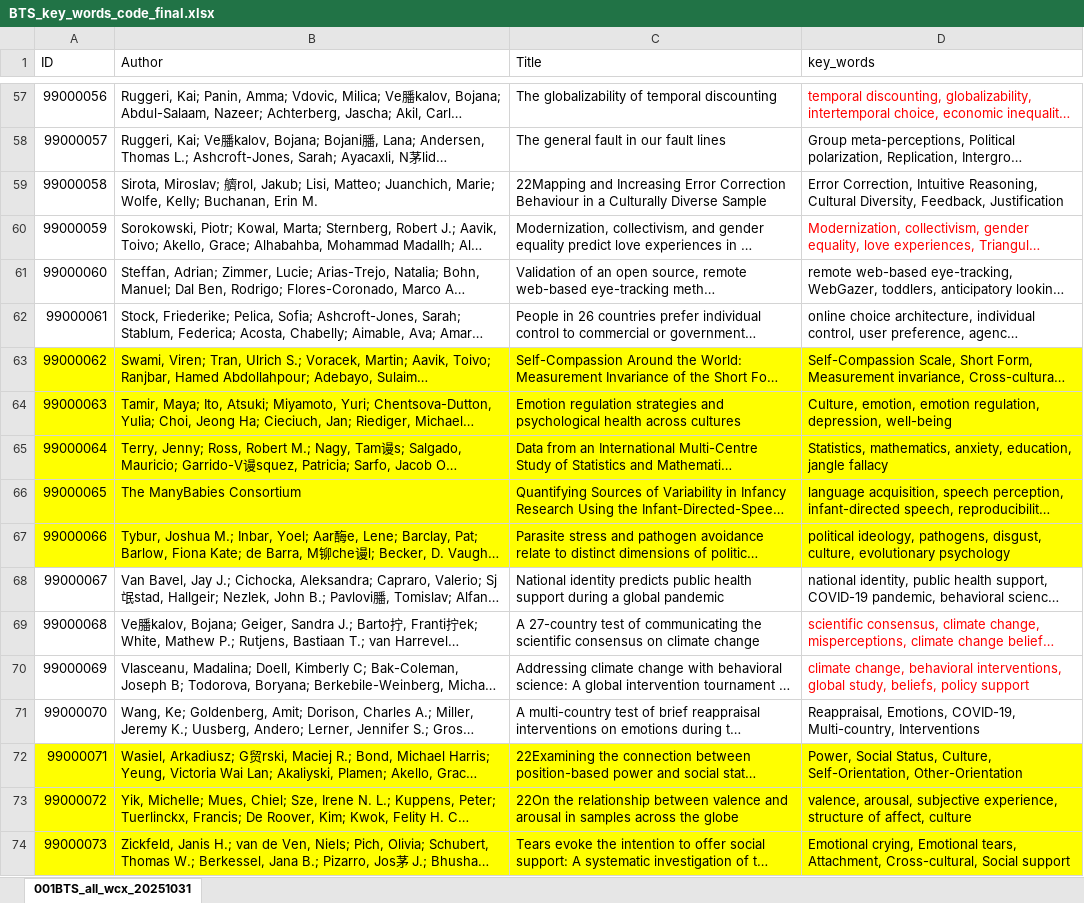
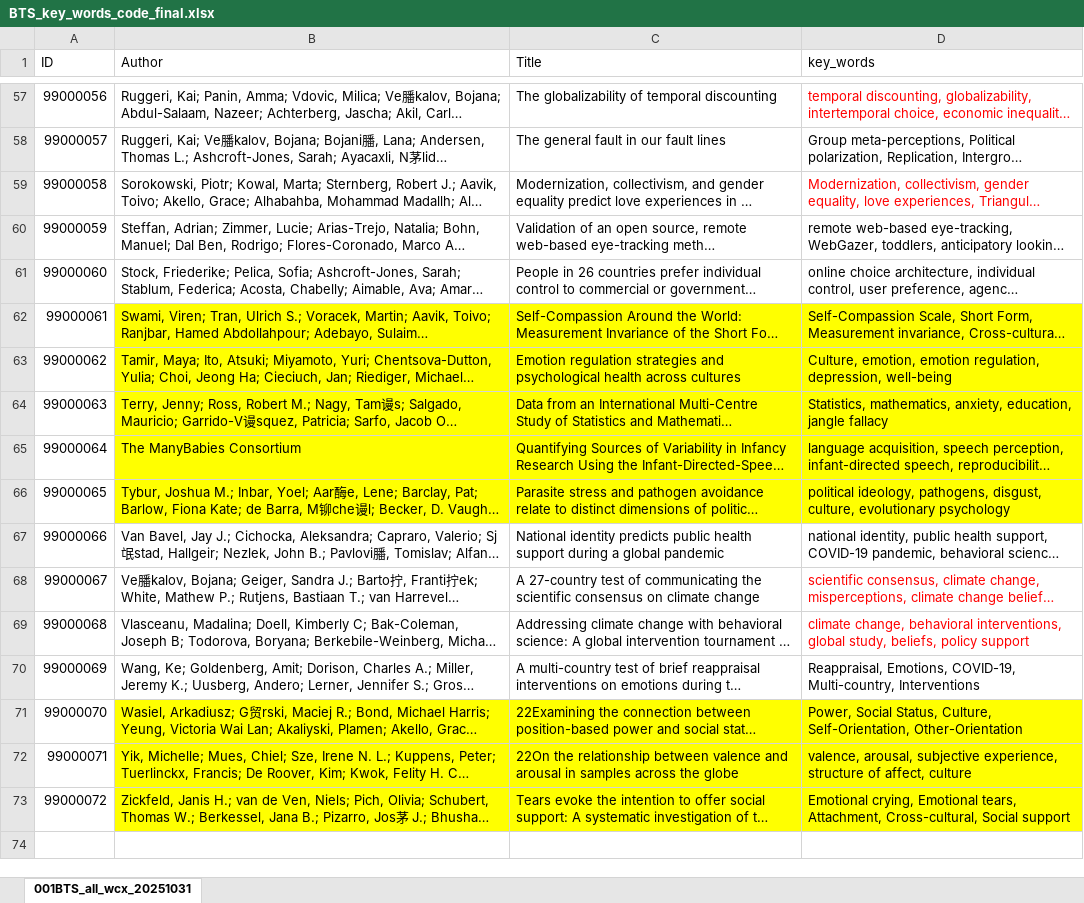
Before and after one commit to Chuan-Peng-Lab/BTS_Sample_Stage1_RR, an Excel workbook: 2_Raw_Data/2_1_TPS/BTS_key_words_code_final.xlsx, sheet 001BTS_all_wcx_20251031, drawn as a sheet; only a part is shown, gaps mark what is left out; long unchanged cells end in …; values as stored, in another font and other column widths than the file's, no borders; removed rows and columns are numbered as before the commit, all else as after; the diff names each change by its address in the sheet, - before the commit and + after, or states it on an @@ line.

```diff
--- a/2_Raw_Data/2_1_TPS/BTS_key_words_code_final.xlsx (sheet 001BTS_all_wcx_20251031)
+++ b/2_Raw_Data/2_1_TPS/BTS_key_words_code_final.xlsx (sheet 001BTS_all_wcx_20251031)
-row 59: 99000058 | Sirota, Miroslav; 艩rol, Jakub; Lisi, Matteo; Juanchich, Marie; Wolfe, Kelly; Buchanan, Erin M. | 22Mapping and Increasing Error Correction Behaviour in a Culturally Diverse Sample | Error Correction, Intuitive Reasoning, Cultural Diversity, Feedback, Justification
@@ column A (ID) renumbered from row 59 down @@
-A62:A66 fill: #FFFF00
+A62:A66 fill: none
-A71:A73 fill: #FFFF00
+A71:A73 fill: none
```
Also changed, not shown: 2_Raw_Data/2_1_TPS/TPS_key_words_code_final.xlsx, 5 other files.
